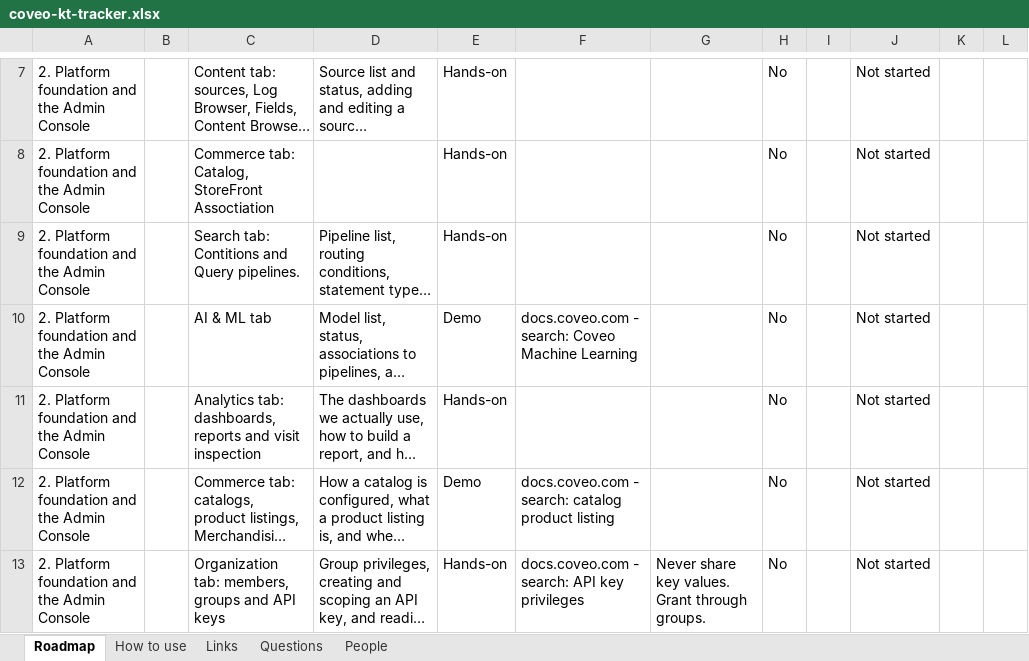
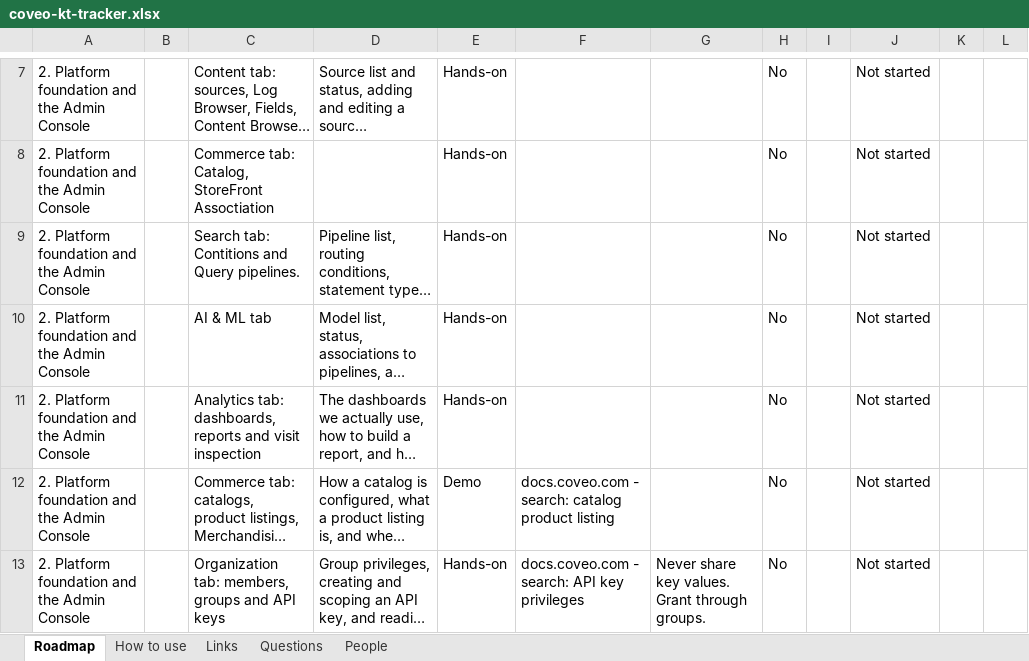
Before and after one commit to akshay0828/CoveoKT, an Excel workbook: coveo-kt-tracker.xlsx, sheet Roadmap, drawn as a sheet; only a part is shown, gaps mark what is left out; long unchanged cells end in …; values as stored, in another font and other column widths than the file's, no borders; the diff names each change by its address in the sheet, - before the commit and + after, or states it on an @@ line.

Commit message:
KT progress: topic list edited by AKSHAY

```diff
--- a/coveo-kt-tracker.xlsx (sheet Roadmap)
+++ b/coveo-kt-tracker.xlsx (sheet Roadmap)
-E10: Demo
+E10: Hands-on
-F10: docs.coveo.com - search: Coveo Machine Learning
+F10: (empty)
```
